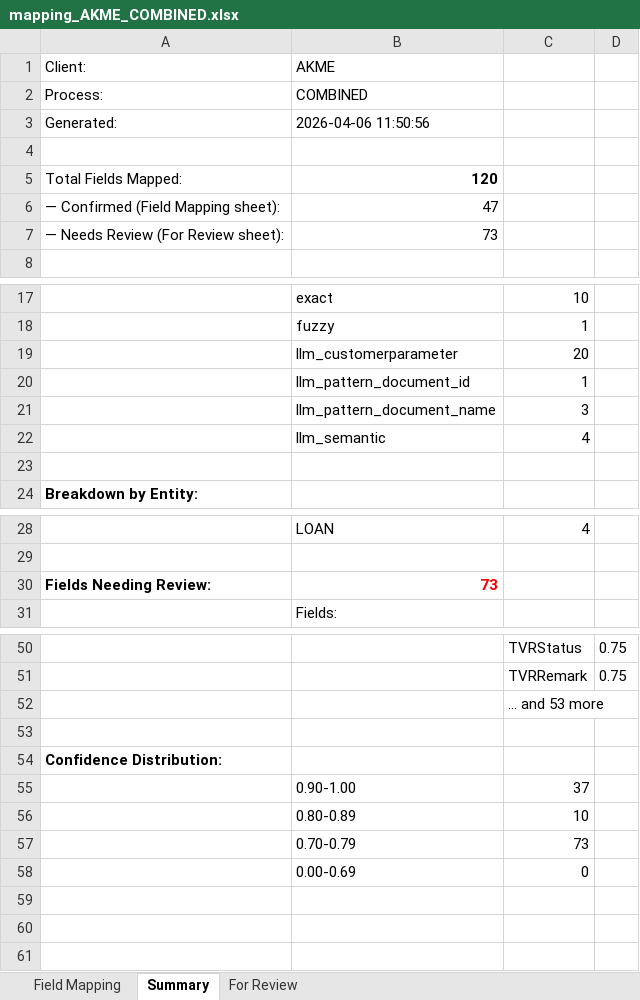
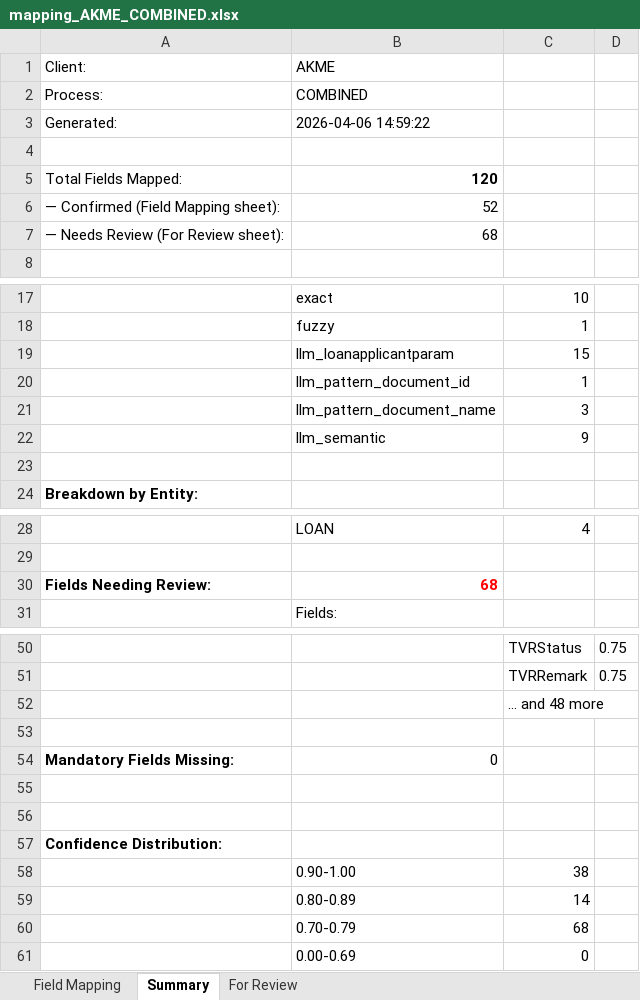
Before and after one commit to shubhamwankhede9921/lp-mapping-ai, an Excel workbook: app/pipeline_output/AKME/mapping_AKME_COMBINED.xlsx, sheet Summary, drawn as a sheet; only a part is shown, gaps mark what is left out; values as stored, in another font and other column widths than the file's, no borders; removed rows and columns are numbered as before the commit, all else as after; the diff names each change by its address in the sheet, - before the commit and + after, or states it on an @@ line.

```diff
--- a/app/pipeline_output/AKME/mapping_AKME_COMBINED.xlsx (sheet Summary)
+++ b/app/pipeline_output/AKME/mapping_AKME_COMBINED.xlsx (sheet Summary)
-B3: 2026-04-06 11:50:56
+B3: 2026-04-06 14:59:22
-B6: 47
+B6: 52
-B7: 73
+B7: 68
-row 19:  | llm_customerparameter | 20
+row 19:  | llm_loanapplicantparam | 15
-C22: 4
+C22: 9
-B30: 73
+B30: 68
-C52: ... and 53 more
+C52: ... and 48 more
+row 53: (empty)
+row 54: Mandatory Fields Missing: | 0
+row 55: (empty)
-C58: 37
+C58: 38
-C59: 10
+C59: 14
-C60: 73
+C60: 68
```
Also changed, not shown: sheet For Review, sheet Field Mapping, app/pipeline_output/AKMEE/mapping_AKMEE_COMBINED.xlsx, 6 other files.
